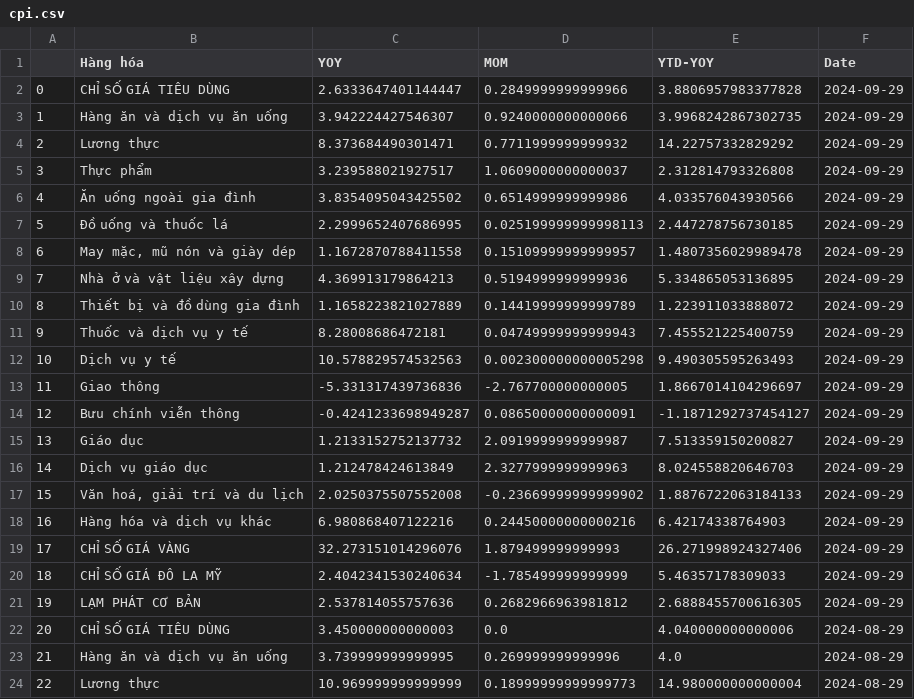
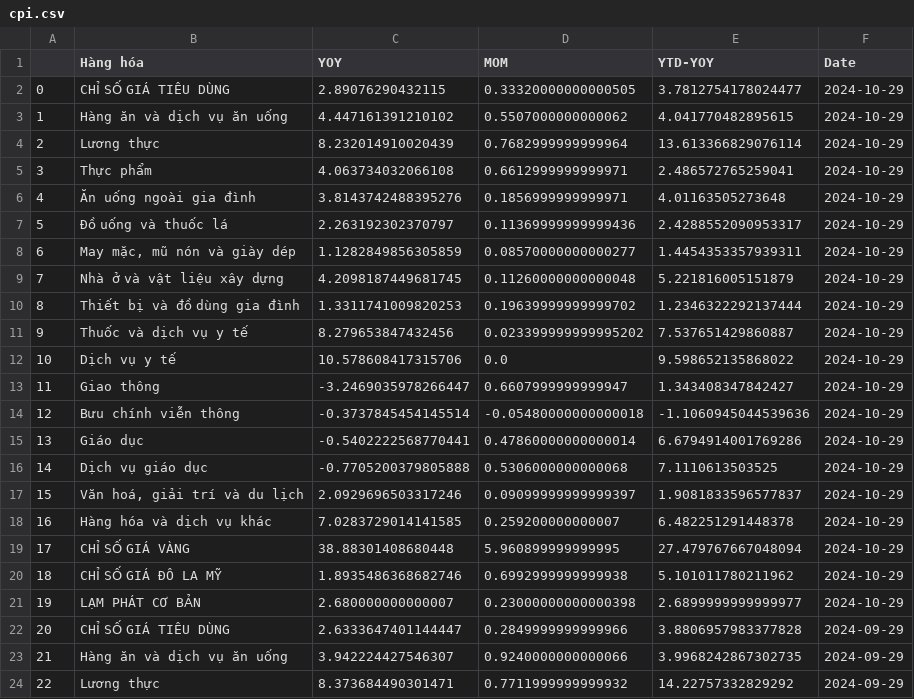
Before and after one commit to hiennguyen9874/vn-macroeconomics, a CSV file: csv/cpi.csv, drawn as a sheet; only a part is shown; the shorter side is filled out with more unchanged rows; addresses are those after the commit; the diff names each change by its address in the sheet, - before the commit and + after, or states it on an @@ line.

```diff
--- a/csv/cpi.csv
+++ b/csv/cpi.csv
+row 2: 0 | CHỈ SỐ GIÁ TIÊU DÙNG | 2.89076290432115 | 0.33320000000000505 | 3.7812754178024477 | 2024-10-29
+row 3: 1 | Hàng ăn và dịch vụ ăn uống | 4.447161391210102 | 0.5507000000000062 | 4.041770482895615 | 2024-10-29
+row 4: 2 | Lương thực | 8.232014910020439 | 0.7682999999999964 | 13.613366829076114 | 2024-10-29
+row 5: 3 | Thực phẩm | 4.063734032066108 | 0.6612999999999971 | 2.486572765259041 | 2024-10-29
+row 6: 4 | Ăn uống ngoài gia đình | 3.8143742488395276 | 0.1856999999999971 | 4.01163505273648 | 2024-10-29
+row 7: 5 | Đồ uống và thuốc lá | 2.263192302370797 | 0.11369999999999436 | 2.4288552090953317 | 2024-10-29
+row 8: 6 | May mặc, mũ nón và giày dép | 1.1282849856305859 | 0.08570000000000277 | 1.4454353357939311 | 2024-10-29
+row 9: 7 | Nhà ở và vật liệu xây dựng | 4.2098187449681745 | 0.11260000000000048 | 5.221816005151879 | 2024-10-29
+row 10: 8 | Thiết bị và đồ dùng gia đình | 1.3311741009820253 | 0.19639999999999702 | 1.2346322292137444 | 2024-10-29
+row 11: 9 | Thuốc và dịch vụ y tế | 8.279653847432456 | 0.023399999999995202 | 7.537651429860887 | 2024-10-29
+row 12: 10 | Dịch vụ y tế | 10.578608417315706 | 0.0 | 9.598652135868022 | 2024-10-29
+row 13: 11 | Giao thông | -3.2469035978266447 | 0.6607999999999947 | 1.343408347842427 | 2024-10-29
+row 14: 12 | Bưu chính viễn thông | -0.3737845454145514 | -0.05480000000000018 | -1.1060945044539636 | 2024-10-29
+row 15: 13 | Giáo dục | -0.5402222568770441 | 0.47860000000000014 | 6.6794914001769286 | 2024-10-29
+row 16: 14 | Dịch vụ giáo dục | -0.7705200379805888 | 0.5306000000000068 | 7.1110613503525 | 2024-10-29
+row 17: 15 | Văn hoá, giải trí và du lịch | 2.0929696503317246 | 0.09099999999999397 | 1.9081833596577837 | 2024-10-29
+row 18: 16 | Hàng hóa và dịch vụ khác | 7.0283729014141585 | 0.259200000000007 | 6.482251291448378 | 2024-10-29
+row 19: 17 | CHỈ SỐ GIÁ VÀNG | 38.88301408680448 | 5.960899999999995 | 27.479767667048094 | 2024-10-29
+row 20: 18 | CHỈ SỐ GIÁ ĐÔ LA MỸ | 1.8935486368682746 | 0.6992999999999938 | 5.101011780211962 | 2024-10-29
+row 21: 19 | LẠM PHÁT CƠ BẢN | 2.680000000000007 | 0.23000000000000398 | 2.6899999999999977 | 2024-10-29
@@ column A renumbered from row 22 down @@
```
Also changed, not shown: csv/nk.csv, csv/tongmuc.csv, 20 other files.
